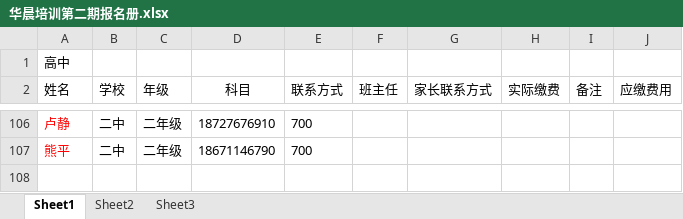
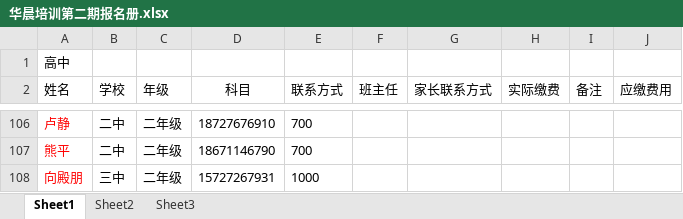
Before and after one commit to SolidFighter/edu_doc, an Excel workbook: 华晨培训第二期报名册.xlsx, sheet Sheet1, drawn as a sheet; only a part is shown, gaps mark what is left out; values as stored, in another font and other column widths than the file's, no borders; the diff names each change by its address in the sheet, - before the commit and + after, or states it on an @@ line.

```diff
--- a/华晨培训第二期报名册.xlsx (sheet Sheet1)
+++ b/华晨培训第二期报名册.xlsx (sheet Sheet1)
+row 108: 向殿朋 | 三中 | 二年级 | 15727267931 | 1000
```
Also changed, not shown: 第二期开支收入.xlsx, 课次记录.xlsx, 7 other files.
